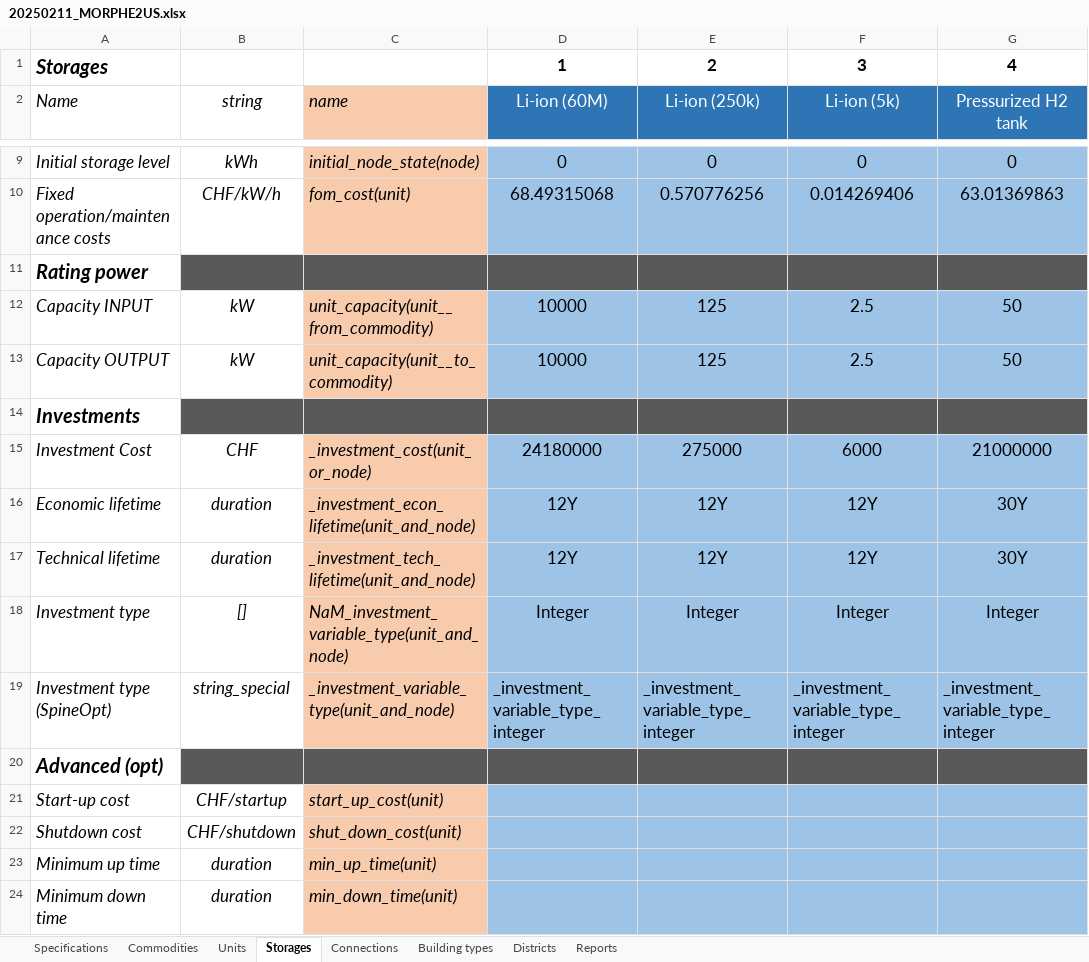
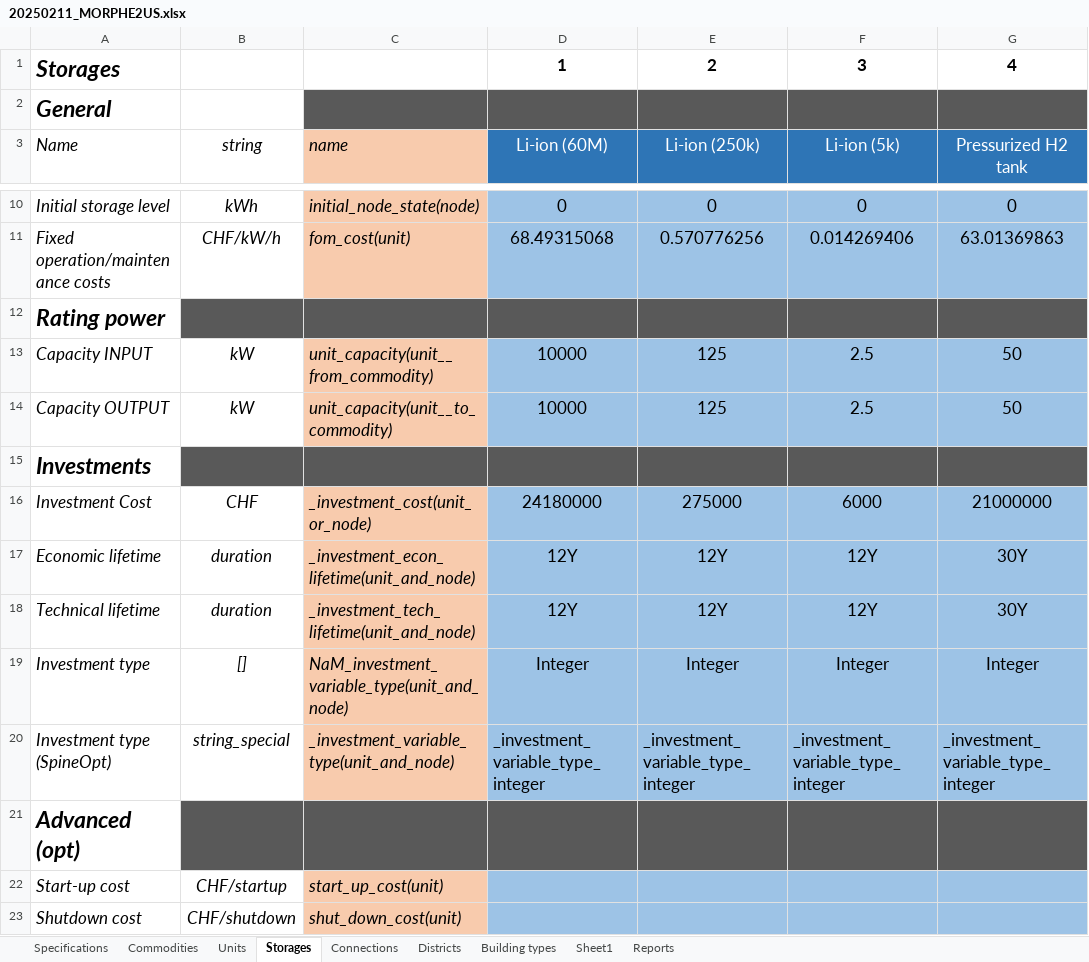
Before and after one commit to tbaptistal/MORPHE2US, an Excel workbook: 20250211_MORPHE2US.xlsx, sheet Storages, drawn as a sheet; only a part is shown, gaps mark what is left out; the shorter side is filled out with more unchanged rows; values as stored, in another font and other column widths than the file's, no borders; addresses are those after the commit; rows hold the shown columns only; the diff names each change by its address in the sheet, - before the commit and + after, or states it on an @@ line.

```diff
--- a/20250211_MORPHE2US.xlsx (sheet Storages)
+++ b/20250211_MORPHE2US.xlsx (sheet Storages)
+sheet tab: Sheet1
@@ sheet tab order changed: Specifications | Commodities | Units | Storages | Connections | Districts | Building types | Sheet1 | Reports @@
@@ A1 text size: larger @@
+row 2: General
@@ A12 text size: larger @@
@@ A15 text size: larger @@
@@ A21 text size: larger @@
```
Also changed, not shown: sheet Districts, sheet Building types, sheet Commodities, sheet Units, sheet Specifications, 5 other files.
